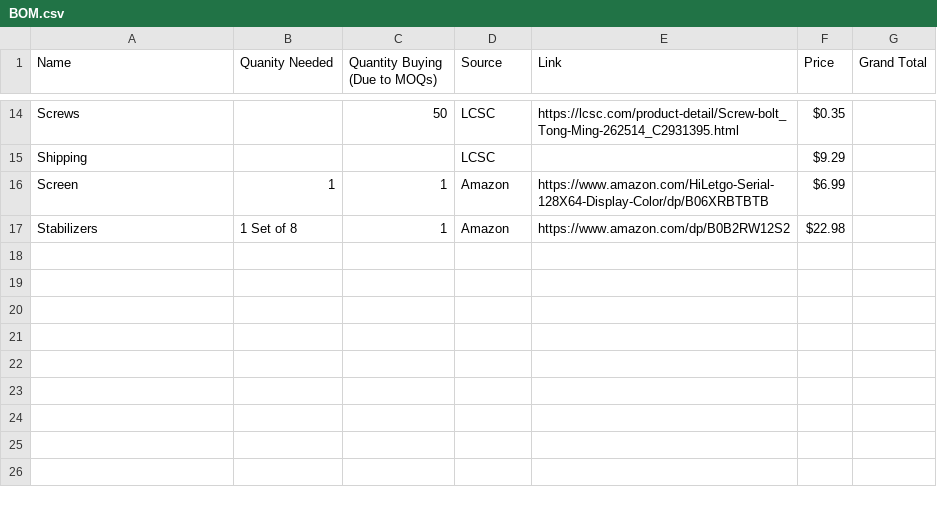
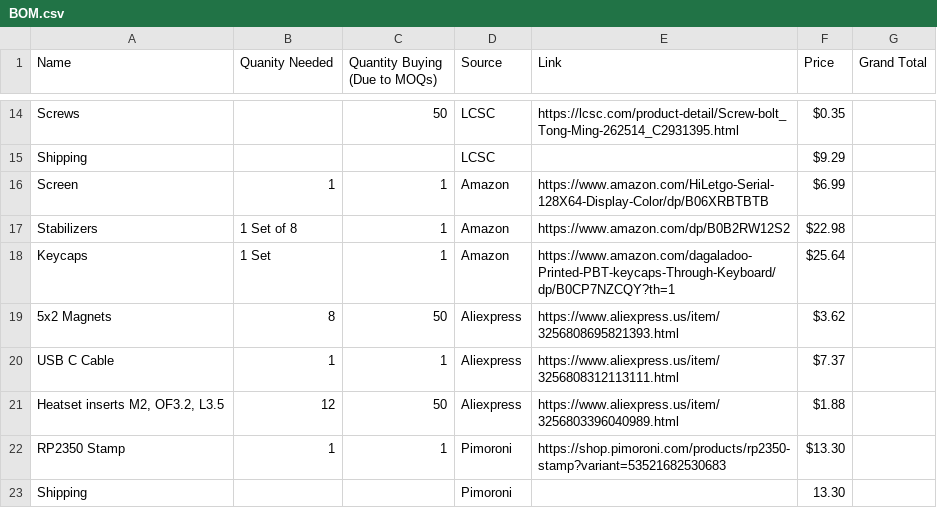
Before and after one commit to SbRhubarbPie/PieBoard, a CSV file: BOM.csv, drawn as a sheet; only a part is shown, gaps mark what is left out.

Commit message:
Update BOM.csv

```diff
--- a/BOM.csv
+++ b/BOM.csv
@@ -17 +17,7 @@
 "Stabilizers", "1 Set of 8", "1", "Amazon", "https://www.amazon.com/dp/B0B2RW12S2", "$22.98", ""
+"Keycaps", "1 Set", "1", "Amazon", "https://www.amazon.com/dagaladoo-Printed-PBT-keycaps-Through-Keyboard/dp/B0CP7NZCQY?th=1", "$25.64", ""
+"5x2 Magnets", "8", "50", "Aliexpress", "https://www.aliexpress.us/item/3256808695821393.html", "$3.62", ""
+"USB C Cable", "1", "1", "Aliexpress", "https://www.aliexpress.us/item/3256808312113111.html", "$7.37", ""
+"Heatset inserts M2, OF3.2, L3.5", "12", "50", "Aliexpress", "https://www.aliexpress.us/item/3256803396040989.html", "$1.88", ""
+"RP2350 Stamp", "1", "1", "Pimoroni", "https://shop.pimoroni.com/products/rp2350-stamp?variant=53521682530683", "$13.30", ""
+"Shipping", "", "", "Pimoroni", "", "13.30", ""
```
